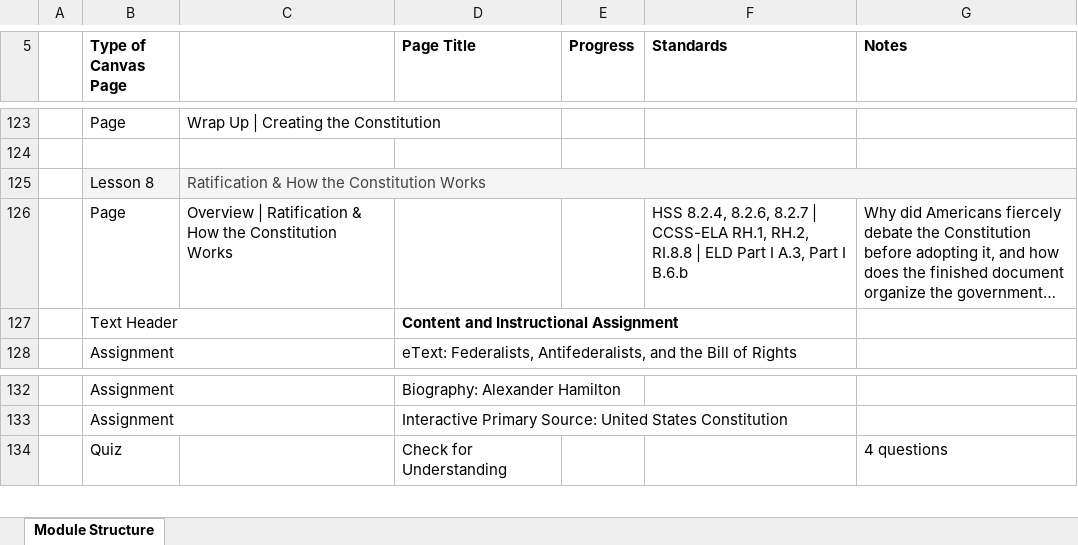
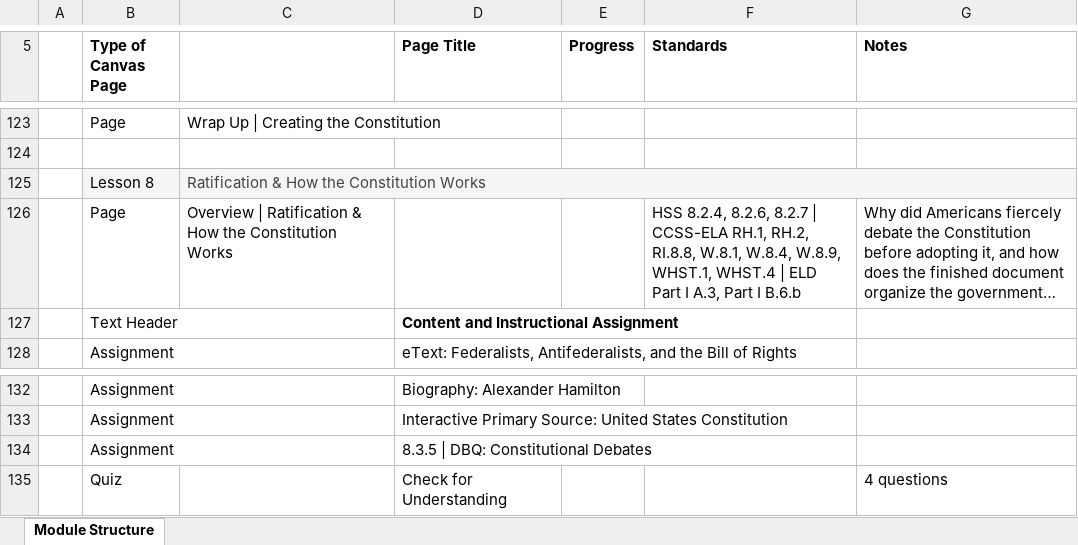
Before and after one commit to bbuchler/us-history-8-1-course-dashboard, an Excel workbook: exports/US History 8-1 - Course Outline.xlsx, sheet Module Structure, drawn as a sheet; only a part is shown, gaps mark what is left out; long unchanged cells end in …; values as stored, in another font and other column widths than the file's, no borders; the diff names each change by its address in the sheet, - before the commit and + after, or states it on an @@ line.

Commit message:
Add Module 8 DBQ to dashboard

```diff
--- a/exports/US History 8-1 - Course Outline.xlsx (sheet Module Structure)
+++ b/exports/US History 8-1 - Course Outline.xlsx (sheet Module Structure)
-F126 (Standards): …RH.1, RH.2, RI.8.8 | ELD…
+F126 (Standards): …RH.1, RH.2, RI.8.8, W.8.1, W.8.4, W.8.9, WHST.1, WHST.4 | ELD…
+row 134:  | Assignment |  | 8.3.5 | DBQ: Constitutional Debates
```
Also changed, not shown: 4 other files.
